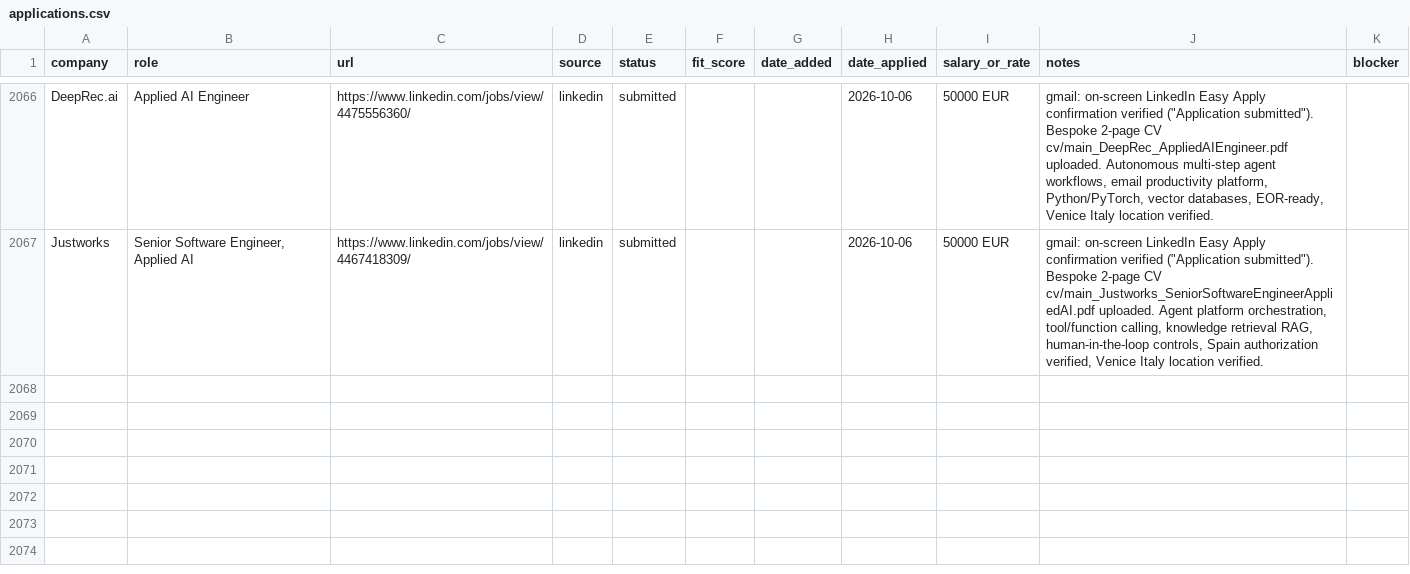
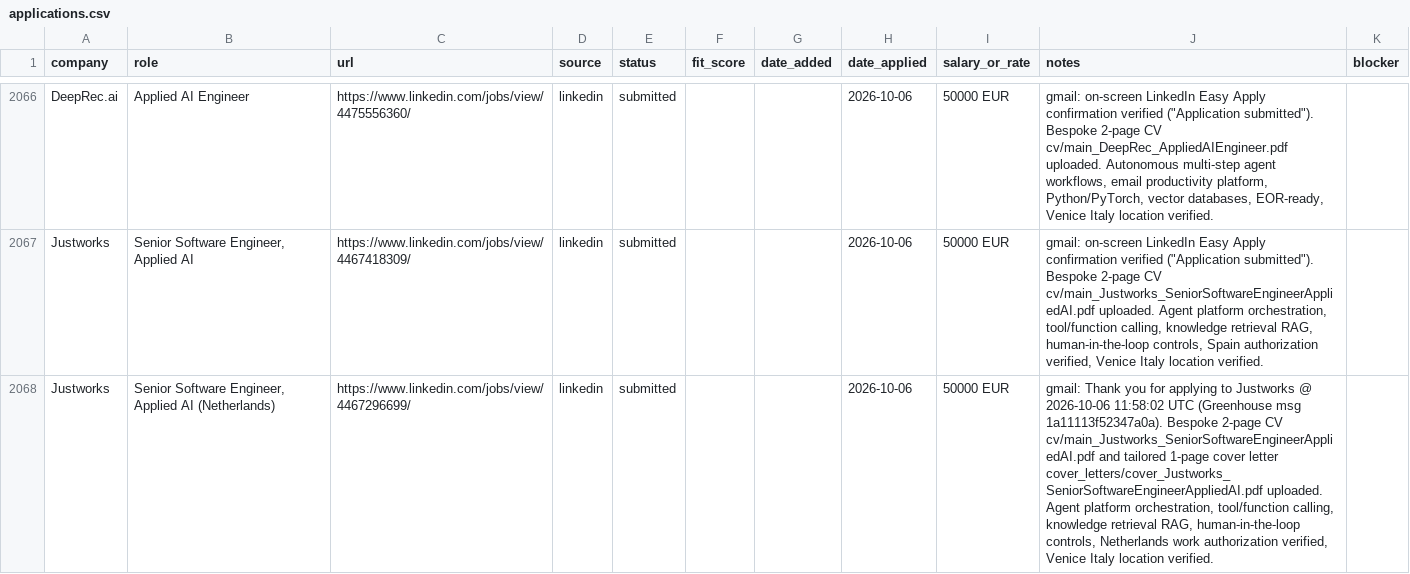
Before and after one commit to prab-gupta/job-hunt, a CSV file: data/csvs/applications.csv, drawn as a sheet; only a part is shown, gaps mark what is left out; the diff names each change by its address in the sheet, - before the commit and + after, or states it on an @@ line.

```diff
--- a/data/csvs/applications.csv
+++ b/data/csvs/applications.csv
+row 2068: Justworks | Senior Software Engineer, Applied AI (Netherlands) | https://www.linkedin.com/jobs/view/4467296699/ | linkedin | submitted |  |  | 2026-10-06 | 50000 EUR | gmail: Thank you for applying to Justworks @ 2026-10-06 11:58:02 UTC (Greenhouse msg 1a11113f52347a0a). Bespoke 2-page CV cv/main_Justworks_SeniorSoftwareEngineerAppliedAI.pdf and tailored 1-page cover letter cover_letters/cover_Justworks_SeniorSoftwareEngineerAppliedAI.pdf uploaded. Agent platform orchestration, tool/function calling, knowledge retrieval RAG, human-in-the-loop controls, Netherlands work authorization verified, Venice Italy location verified.
```
Also changed, not shown: applications.csv, loop/applications.csv, 2 other files.
